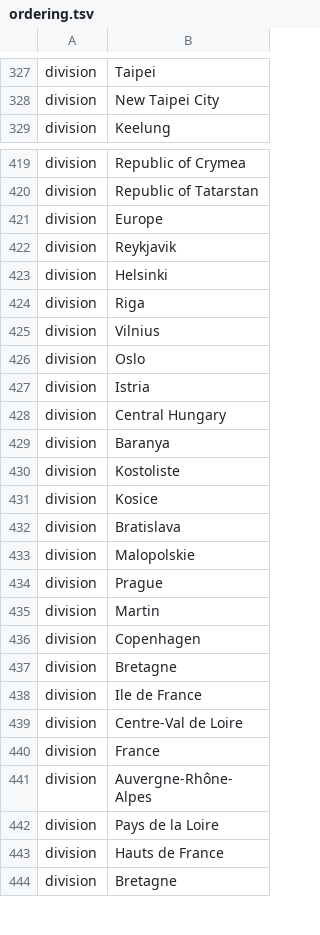
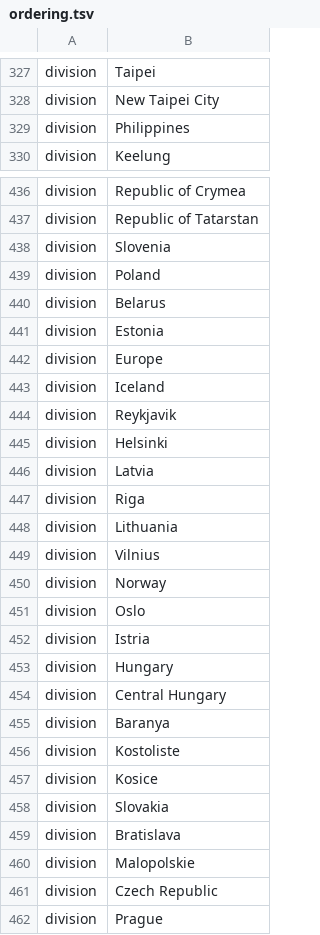
Before and after one commit to nextstrain/ncov, a TSV file: config/ordering.tsv, drawn as a sheet; only a part is shown, gaps mark what is left out; the shorter side is filled out with more unchanged rows; the diff covers the shown part only.

```diff
--- a/config/ordering.tsv
+++ b/config/ordering.tsv
@@ -328,2 +328,3 @@ division	Taipei
 division	New Taipei City
+division	Philippines
 division	Keelung
@@ -420,9 +437,18 @@ division	Republic of Crymea
 division	Republic of Tatarstan
+division	Slovenia
+division	Poland
+division	Belarus
+division	Estonia
 division	Europe
+division	Iceland
 division	Reykjavik
 division	Helsinki
+division	Latvia
 division	Riga
+division	Lithuania
 division	Vilnius
+division	Norway
 division	Oslo
 division	Istria
+division	Hungary
 division	Central Hungary
@@ -431,4 +457,6 @@ division	Kostoliste
 division	Kosice
+division	Slovakia
 division	Bratislava
 division	Malopolskie
+division	Czech Republic
 division	Prague
```
Also changed, not shown: 38 added rows elsewhere in this file, config/lat_longs.tsv, 1 other file.
